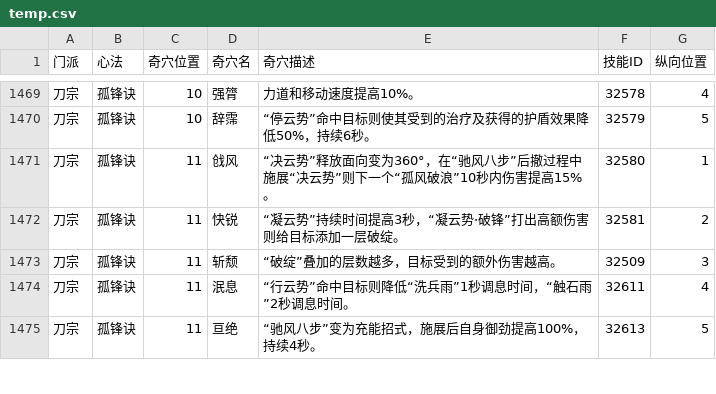
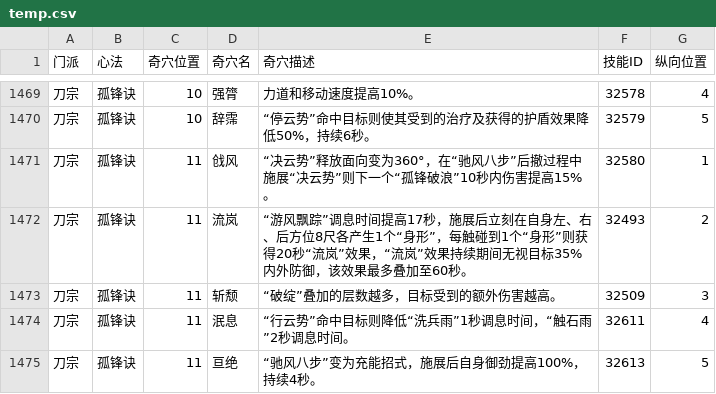
Before and after one commit to VL3BOX/jx3box-talent, a CSV file: dist/temp.csv, drawn as a sheet; only a part is shown, gaps mark what is left out; the diff covers the shown part only.

```diff
--- a/dist/temp.csv
+++ b/dist/temp.csv
@@ -1470,4 +1470,4 @@
 刀宗,孤锋诀,10,辞霈,“停云势”命中目标则使其受到的治疗及获得的护盾效果降低50%，持续6秒。,32579,5
-刀宗,孤锋诀,11,戗风,“决云势”释放面向变为360°，在“驰风八步”后撤过程中施展“决云势”则下一个“孤风破浪”10秒内伤害提高15%。,32580,1
-刀宗,孤锋诀,11,快锐,“凝云势”持续时间提高3秒，“凝云势·破锋”打出高额伤害则给目标添加一层破绽。,32581,2
+刀宗,孤锋诀,11,戗风,“决云势”释放面向变为360°，在“驰风八步”后撤过程中施展“决云势”则下一个“孤锋破浪”10秒内伤害提高15%。,32580,1
+刀宗,孤锋诀,11,流岚,“游风飘踪”调息时间提高17秒，施展后立刻在自身左、右、后方位8尺各产生1个“身形”，每触碰到1个“身形”则获得20秒“流岚”效果，“流岚”效果持续期间无视目标35%内外防御，该效果最多叠加至60秒。,32493,2
 刀宗,孤锋诀,11,斩颓,“破绽”叠加的层数越多，目标受到的额外伤害越高。,32509,3
```
Also changed, not shown: 104 edited cells elsewhere in this file, 8 other files.
